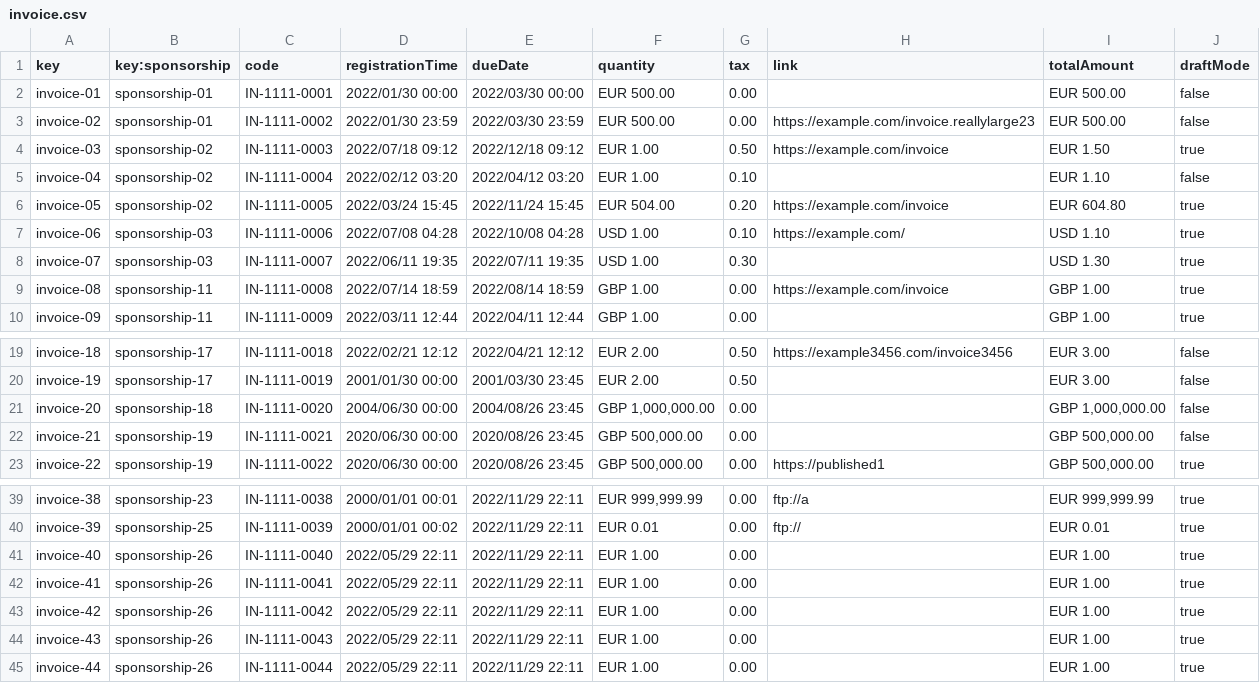
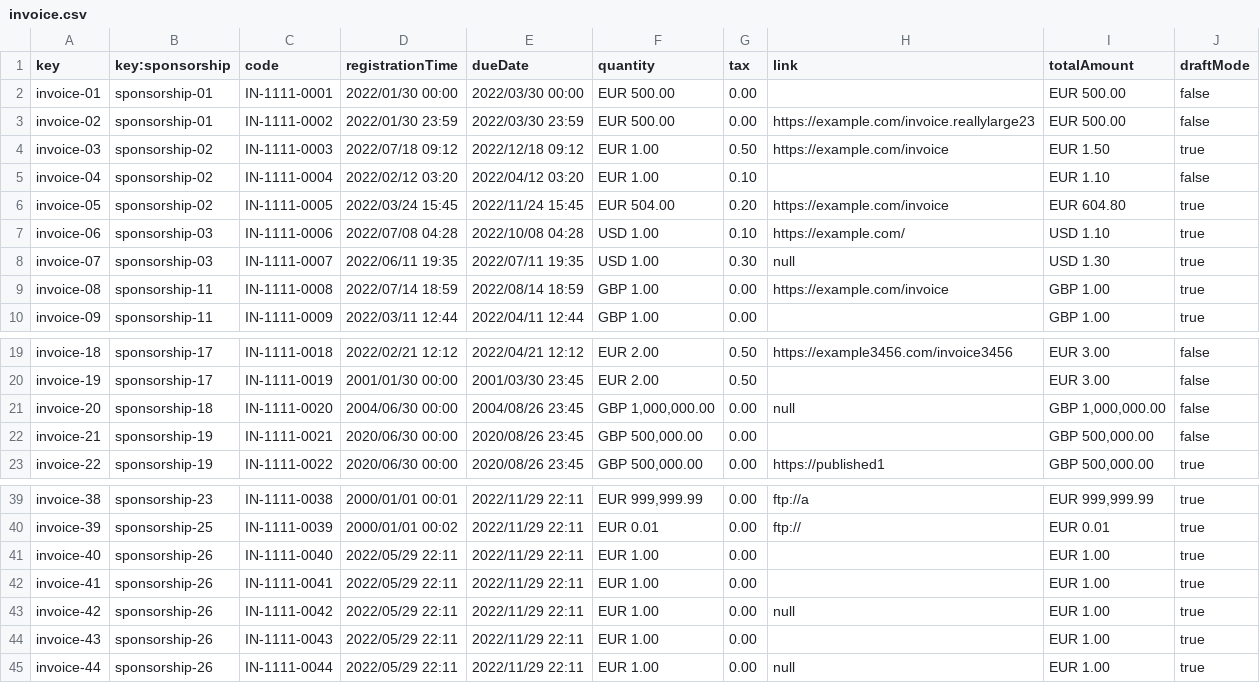
Before and after one commit to jormunrod/Acme-SF-24.1.1, a CSV file: src/main/webapp/WEB-INF/resources/sample-data/invoice.csv, drawn as a sheet; only a part is shown, gaps mark what is left out.

Commit message:
[fix]: Nulls

```diff
--- a/src/main/webapp/WEB-INF/resources/sample-data/invoice.csv
+++ b/src/main/webapp/WEB-INF/resources/sample-data/invoice.csv
@@ -7,3 +7,3 @@ invoice-05,sponsorship-02,IN-1111-0005,2022/03/24 15:45,2022/11/24 15:45,EUR 504
 invoice-06,sponsorship-03,IN-1111-0006,2022/07/08 04:28,2022/10/08 04:28,USD 1.00,0.10,https://example.com/,USD 1.10,true
-invoice-07,sponsorship-03,IN-1111-0007,2022/06/11 19:35,2022/07/11 19:35,USD 1.00,0.30,,USD 1.30,true
+invoice-07,sponsorship-03,IN-1111-0007,2022/06/11 19:35,2022/07/11 19:35,USD 1.00,0.30,null,USD 1.30,true
 invoice-08,sponsorship-11,IN-1111-0008,2022/07/14 18:59,2022/08/14 18:59,GBP 1.00,0.00,https://example.com/invoice,GBP 1.00,true
@@ -20,3 +20,3 @@ invoice-18,sponsorship-17,IN-1111-0018,2022/02/21 12:12,2022/04/21 12:12,EUR 2.0
 invoice-19,sponsorship-17,IN-1111-0019,2001/01/30 00:00,2001/03/30 23:45,EUR 2.00,0.50,,EUR 3.00,false
-invoice-20,sponsorship-18,IN-1111-0020,2004/06/30 00:00,2004/08/26 23:45,"GBP 1,000,000.00",0.00,,"GBP 1,000,000.00",false
+invoice-20,sponsorship-18,IN-1111-0020,2004/06/30 00:00,2004/08/26 23:45,"GBP 1,000,000.00",0.00,null,"GBP 1,000,000.00",false
 invoice-21,sponsorship-19,IN-1111-0021,2020/06/30 00:00,2020/08/26 23:45,"GBP 500,000.00",0.00,,"GBP 500,000.00",false
@@ -42,4 +42,4 @@ invoice-40,sponsorship-26,IN-1111-0040,2022/05/29 22:11,2022/11/29 22:11,EUR 1.0
 invoice-41,sponsorship-26,IN-1111-0041,2022/05/29 22:11,2022/11/29 22:11,EUR 1.00,0.00,,EUR 1.00,true
-invoice-42,sponsorship-26,IN-1111-0042,2022/05/29 22:11,2022/11/29 22:11,EUR 1.00,0.00,,EUR 1.00,true
+invoice-42,sponsorship-26,IN-1111-0042,2022/05/29 22:11,2022/11/29 22:11,EUR 1.00,0.00,null,EUR 1.00,true
 invoice-43,sponsorship-26,IN-1111-0043,2022/05/29 22:11,2022/11/29 22:11,EUR 1.00,0.00,,EUR 1.00,true
-invoice-44,sponsorship-26,IN-1111-0044,2022/05/29 22:11,2022/11/29 22:11,EUR 1.00,0.00,,EUR 1.00,true
+invoice-44,sponsorship-26,IN-1111-0044,2022/05/29 22:11,2022/11/29 22:11,EUR 1.00,0.00,null,EUR 1.00,true
```
Also changed, not shown: src/main/webapp/WEB-INF/resources/sample-data/sponsorship.csv.
